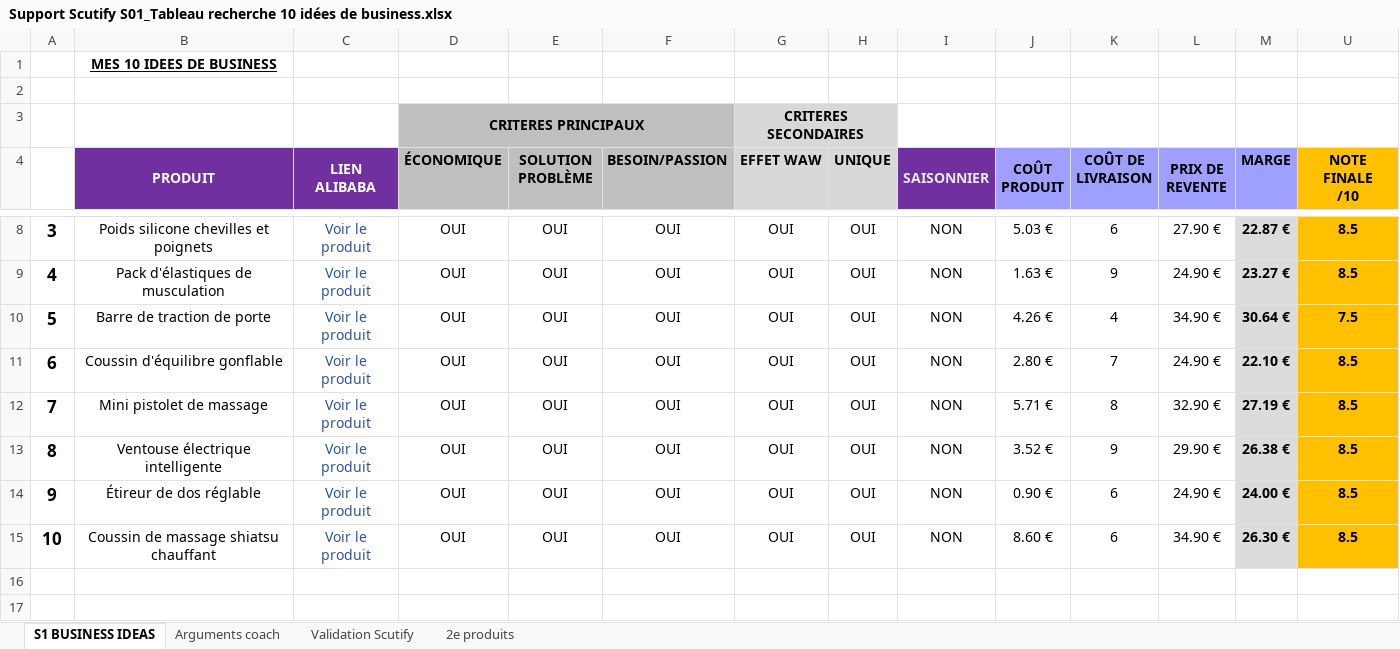
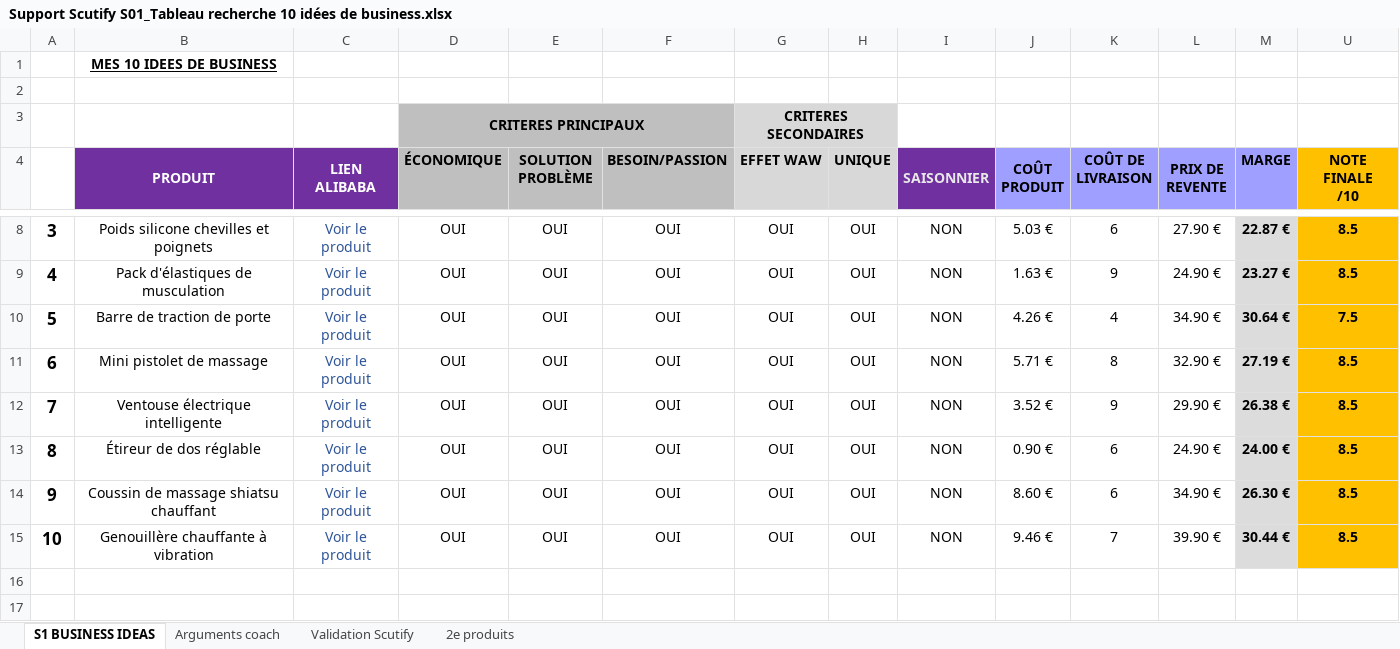
Before and after one commit to jgnrpgn9hd-cmd/Jimy, an Excel workbook: scutify/Support Scutify S01_Tableau recherche 10 idées de business.xlsx, sheet S1 BUSINESS IDEAS, drawn as a sheet; only a part is shown, gaps mark what is left out; values as stored, in another font and other column widths than the file's, no borders; removed rows and columns are numbered as before the commit, all else as after; the diff names each change by its address in the sheet, - before the commit and + after, or states it on an @@ line.

```diff
--- a/scutify/Support Scutify S01_Tableau recherche 10 idées de business.xlsx (sheet S1 BUSINESS IDEAS)
+++ b/scutify/Support Scutify S01_Tableau recherche 10 idées de business.xlsx (sheet S1 BUSINESS IDEAS)
-row 11: 6 | Coussin d'équilibre gonflable | Voir le produit | OUI | OUI | OUI | OUI | OUI | NON | 2.80 € | 7 | 24.90 € | 22.10 € | 8.5
-A11: 7
+A11: 6
-A12: 8
+A12: 7
-A13: 9
+A13: 8
-A14: 10
+A14: 9
+row 15: 10 | Genouillère chauffante à vibration | Voir le produit | OUI | OUI | OUI | OUI | OUI | NON | 9.46 € | 7 | 39.90 € | 30.44 € | 8.5
```
Also changed, not shown: sheet Validation Scutify, sheet Arguments coach, formulas that keep their value, hidden cells, scutify/Mes_10_idees_business_RECUPERATION.xlsx, 4 other files.
